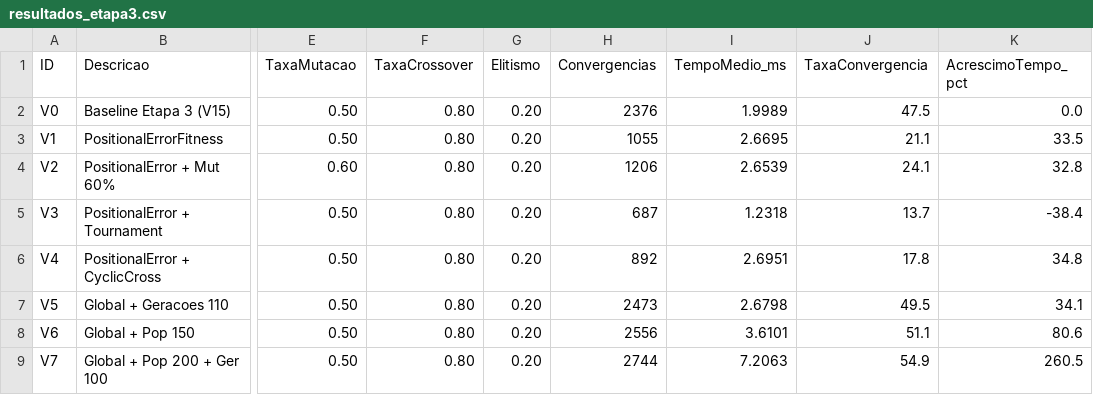
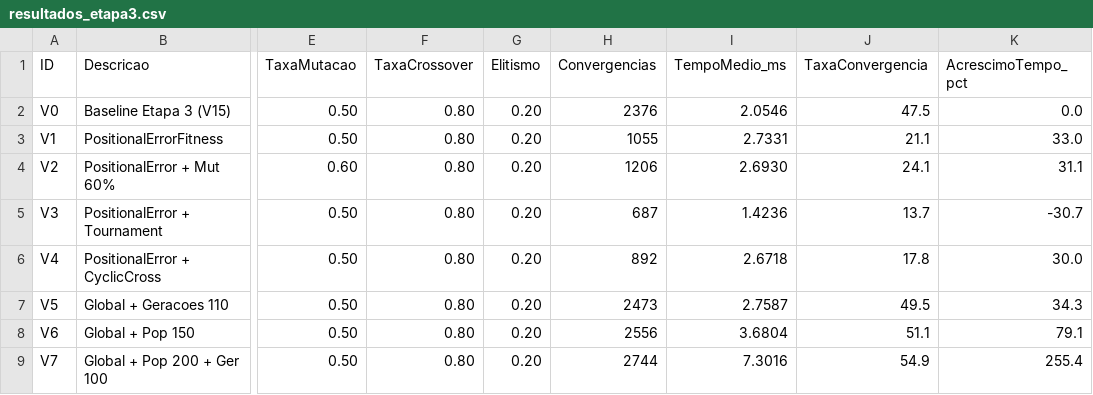
Before and after one commit to sergio-matos-tech/criptoaritmetica-ag, a CSV file: resultados_etapa3.csv, drawn as a sheet; only a part is shown, gaps mark what is left out; the diff names each change by its address in the sheet, - before the commit and + after, or states it on an @@ line.

Commit message:
updates de tempo no problema

```diff
--- a/resultados_etapa3.csv
+++ b/resultados_etapa3.csv
-I2 (TempoMedio_ms): 1.9989
+I2 (TempoMedio_ms): 2.0546
-I3 (TempoMedio_ms): 2.6695
+I3 (TempoMedio_ms): 2.7331
-K3 (AcrescimoTempo_pct): 33.5
+K3 (AcrescimoTempo_pct): 33.0
-I4 (TempoMedio_ms): 2.6539
+I4 (TempoMedio_ms): 2.6930
-K4 (AcrescimoTempo_pct): 32.8
+K4 (AcrescimoTempo_pct): 31.1
-I5 (TempoMedio_ms): 1.2318
+I5 (TempoMedio_ms): 1.4236
-K5 (AcrescimoTempo_pct): -38.4
+K5 (AcrescimoTempo_pct): -30.7
-I6 (TempoMedio_ms): 2.6951
+I6 (TempoMedio_ms): 2.6718
-K6 (AcrescimoTempo_pct): 34.8
+K6 (AcrescimoTempo_pct): 30.0
-I7 (TempoMedio_ms): 2.6798
+I7 (TempoMedio_ms): 2.7587
-K7 (AcrescimoTempo_pct): 34.1
+K7 (AcrescimoTempo_pct): 34.3
-I8 (TempoMedio_ms): 3.6101
+I8 (TempoMedio_ms): 3.6804
-K8 (AcrescimoTempo_pct): 80.6
+K8 (AcrescimoTempo_pct): 79.1
-I9 (TempoMedio_ms): 7.2063
+I9 (TempoMedio_ms): 7.3016
-K9 (AcrescimoTempo_pct): 260.5
+K9 (AcrescimoTempo_pct): 255.4
```
Also changed, not shown: resultados_etapa3_por_problema.csv, 1 other file.
